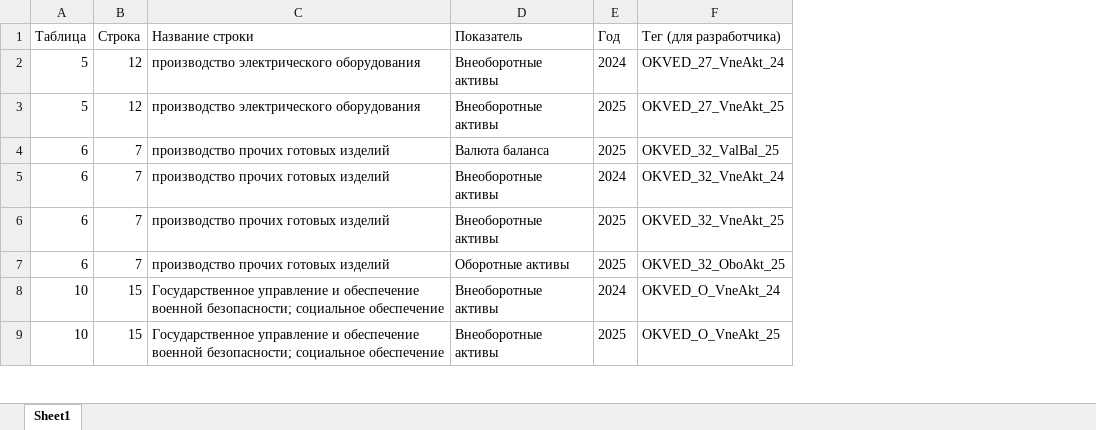
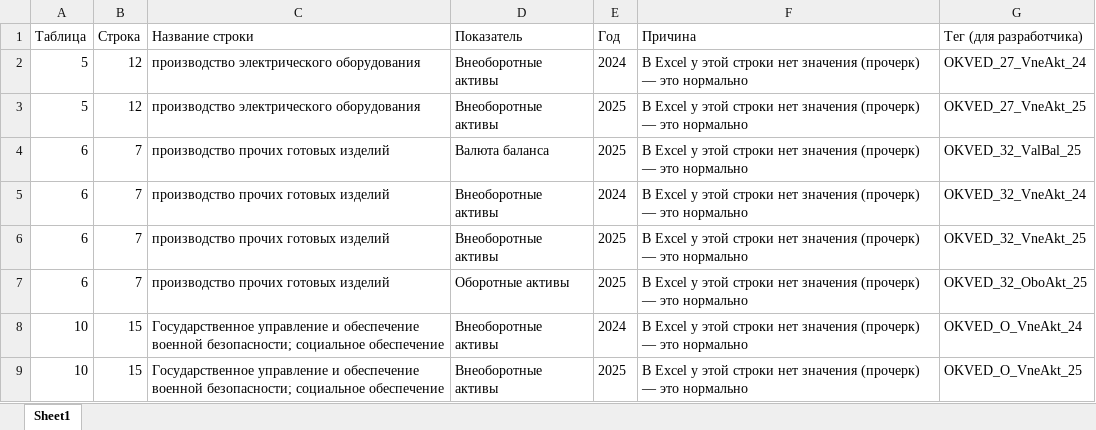
Before and after one commit to LOo1-o/project-1, an Excel workbook: output/unfilled_tags.xlsx, sheet Sheet1, drawn as a sheet; only a part is shown; values as stored, in another font and other column widths than the file's, no borders; the diff names each change by its address in the sheet, - before the commit and + after, or states it on an @@ line.

```diff
--- a/output/unfilled_tags.xlsx (sheet Sheet1)
+++ b/output/unfilled_tags.xlsx (sheet Sheet1)
+column F (Причина), rows 2-9: all В Excel у этой строки нет значения (прочерк) — это нормально
```
Also changed, not shown: output/нужна_проверка.xlsx, output/опечатки_в_одну_букву.xlsx, 10 other files.
